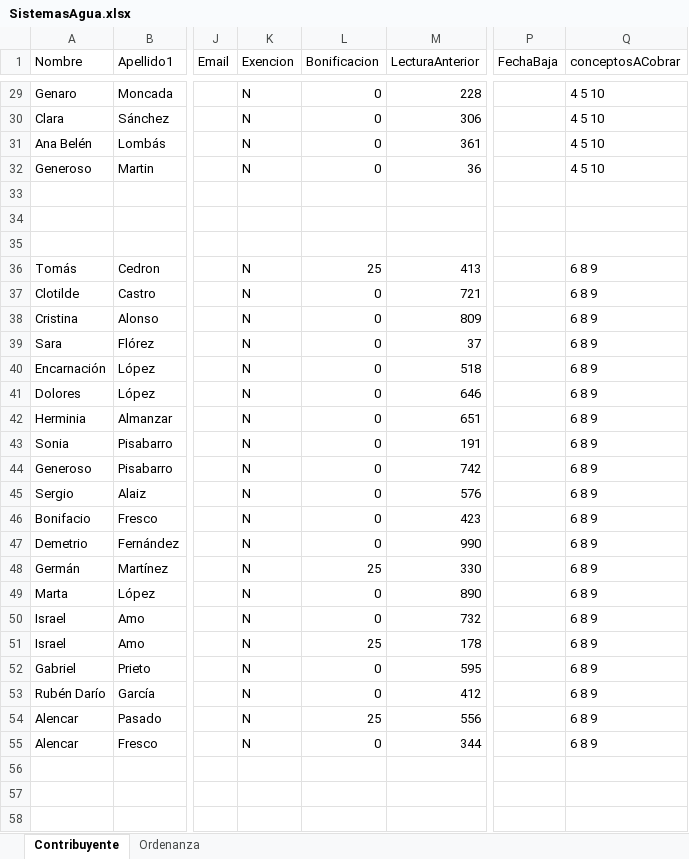
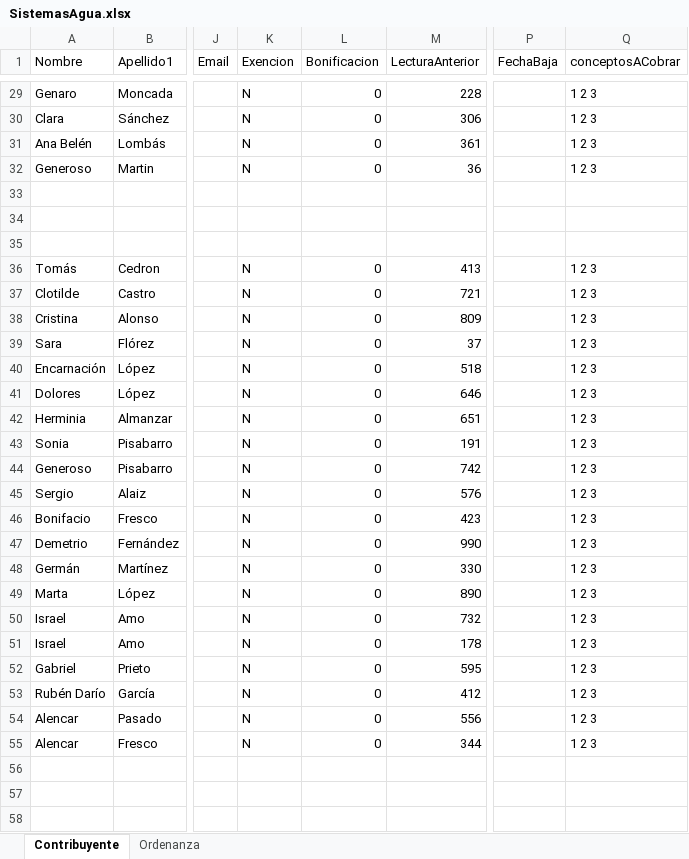
Before and after one commit to gjimec00/sistemas2, an Excel workbook: resources/SistemasAgua.xlsx, sheet Contribuyente, drawn as a sheet; only a part is shown, gaps mark what is left out; values as stored, in another font and other column widths than the file's, no borders; the diff covers the shown part only; the diff names each change by its address in the sheet, - before the commit and + after, or states it on an @@ line.

```diff
--- a/resources/SistemasAgua.xlsx (sheet Contribuyente)
+++ b/resources/SistemasAgua.xlsx (sheet Contribuyente)
-Q29:Q32 (conceptosACobrar): 4 5 10
+Q29:Q32 (conceptosACobrar): 1 2 3
-L36 (Bonificacion): 25
+L36 (Bonificacion): 0
-Q36:Q55 (conceptosACobrar): 6 8 9
+Q36:Q55 (conceptosACobrar): 1 2 3
-L48 (Bonificacion): 25
+L48 (Bonificacion): 0
-L51 (Bonificacion): 25
+L51 (Bonificacion): 0
-L54 (Bonificacion): 25
+L54 (Bonificacion): 0
```
Also changed, not shown: 63 edited cells elsewhere in this sheet, sheet Ordenanza, 4 other files.
